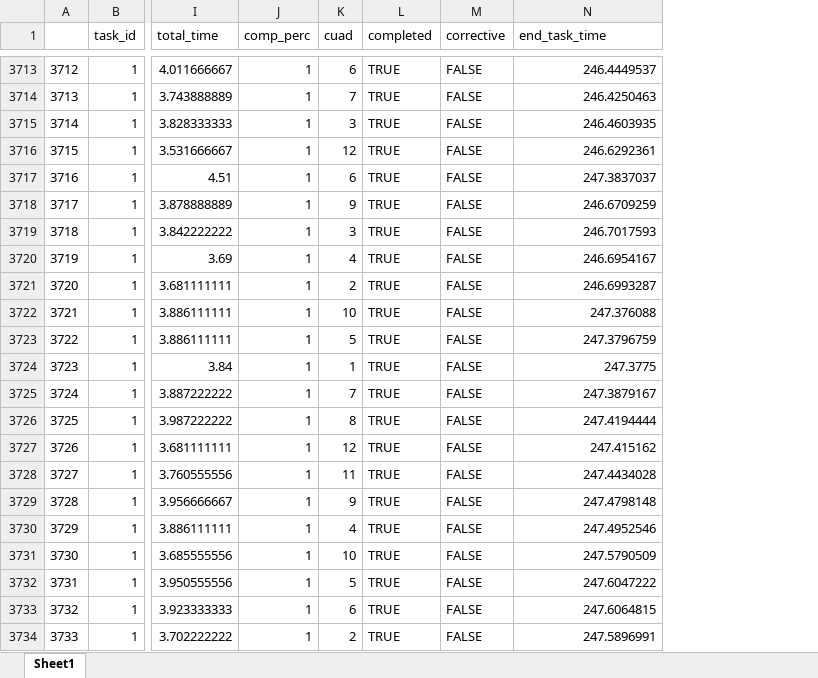
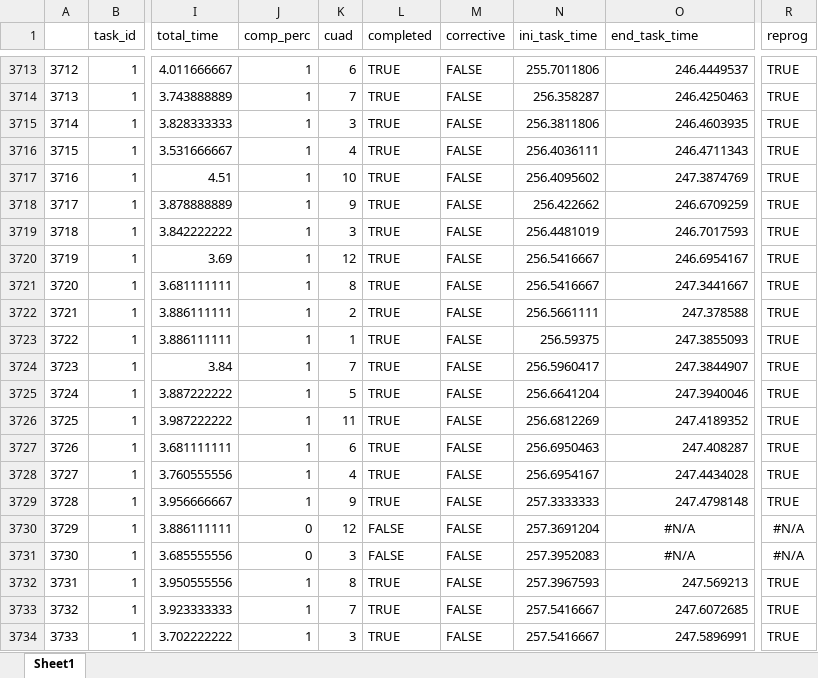
Before and after one commit to datamaniac03/oil, an Excel workbook: Modelo Matenimiento/out_asignacion/c_12_Output Mant. Instrument..xlsx, sheet Sheet1, drawn as a sheet; only a part is shown, gaps mark what is left out; values as stored, in another font and other column widths than the file's, no borders; addresses are those after the commit; the diff covers the shown part only; the diff names each change by its address in the sheet, - before the commit and + after, or states it on an @@ line.

Commit message:
Included some more moetrics in the output

```diff
--- a/Modelo Matenimiento/out_asignacion/c_12_Output Mant. Instrument..xlsx (sheet Sheet1)
+++ b/Modelo Matenimiento/out_asignacion/c_12_Output Mant. Instrument..xlsx (sheet Sheet1)
+column N (ini_task_time), rows 3713-3734: 255.7011806 | 256.358287 | 256.3811806 | 256.4036111 | 256.4095602 | 256.422662 | 256.4481019 | 256.5416667 | 256.5416667 | 256.5661111 | 256.59375 | 256.5960417 | 256.6641204 | 256.6812269 | 256.6950463 | 256.6954167 | 257.3333333 | 257.3691204 | 257.3952083 | 257.3967593 | 257.5416667 | 257.5416667
+column R (reprog), rows 3713-3734: TRUE | TRUE | TRUE | TRUE | TRUE | TRUE | TRUE | TRUE | TRUE | TRUE | TRUE | TRUE | TRUE | TRUE | TRUE | TRUE | TRUE | #N/A | #N/A | TRUE | TRUE | TRUE
-K3716 (cuad): 12
+K3716 (cuad): 4
-O3716 (end_task_time): 246.6292361
+O3716 (end_task_time): 246.4711343
-K3717 (cuad): 6
+K3717 (cuad): 10
-O3717 (end_task_time): 247.3837037
+O3717 (end_task_time): 247.3874769
-K3720 (cuad): 4
+K3720 (cuad): 12
-K3721 (cuad): 2
+K3721 (cuad): 8
-O3721 (end_task_time): 246.6993287
+O3721 (end_task_time): 247.3441667
-K3722 (cuad): 10
+K3722 (cuad): 2
-O3722 (end_task_time): 247.376088
+O3722 (end_task_time): 247.378588
-K3723 (cuad): 5
+K3723 (cuad): 1
-O3723 (end_task_time): 247.3796759
+O3723 (end_task_time): 247.3855093
-K3724 (cuad): 1
+K3724 (cuad): 7
-O3724 (end_task_time): 247.3775
+O3724 (end_task_time): 247.3844907
-K3725 (cuad): 7
+K3725 (cuad): 5
-O3725 (end_task_time): 247.3879167
+O3725 (end_task_time): 247.3940046
-K3726 (cuad): 8
+K3726 (cuad): 11
-O3726 (end_task_time): 247.4194444
+O3726 (end_task_time): 247.4189352
-K3727 (cuad): 12
+K3727 (cuad): 6
-O3727 (end_task_time): 247.415162
+O3727 (end_task_time): 247.408287
-K3728 (cuad): 11
+K3728 (cuad): 4
-J3730:J3731 (comp_perc): 1
+J3730:J3731 (comp_perc): 0
-K3730 (cuad): 4
+K3730 (cuad): 12
-L3730:L3731 (completed): TRUE
+L3730:L3731 (completed): FALSE
-O3730 (end_task_time): 247.4952546
+O3730 (end_task_time): #N/A
-O3730:O3731 alignment: right
+O3730:O3731 alignment: center
-K3731 (cuad): 10
+K3731 (cuad): 3
-O3731 (end_task_time): 247.5790509
+O3731 (end_task_time): #N/A
-K3732 (cuad): 5
+K3732 (cuad): 8
-O3732 (end_task_time): 247.6047222
+O3732 (end_task_time): 247.569213
-K3733 (cuad): 6
+K3733 (cuad): 7
-O3733 (end_task_time): 247.6064815
+O3733 (end_task_time): 247.6072685
-K3734 (cuad): 2
+K3734 (cuad): 3
```
Also changed, not shown: 1697 edited cells and cell formats elsewhere in this sheet, Modelo Matenimiento/Tareas Mantenimiento vMartin.xlsx, Modelo Matenimiento/out_asignacion/c_12_Output Mant. Elect..xlsx, 2 other files.
